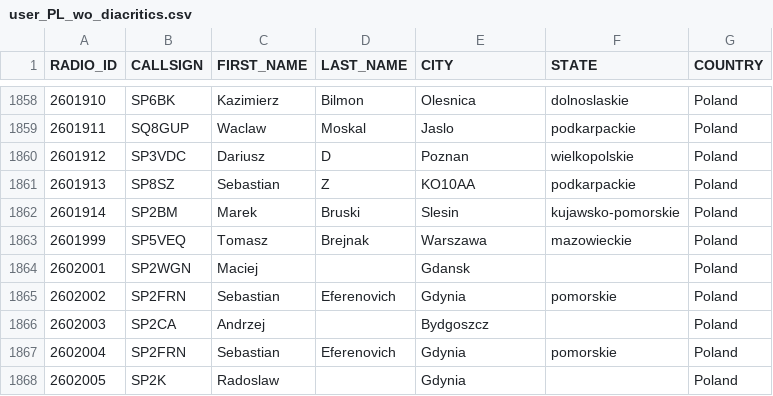
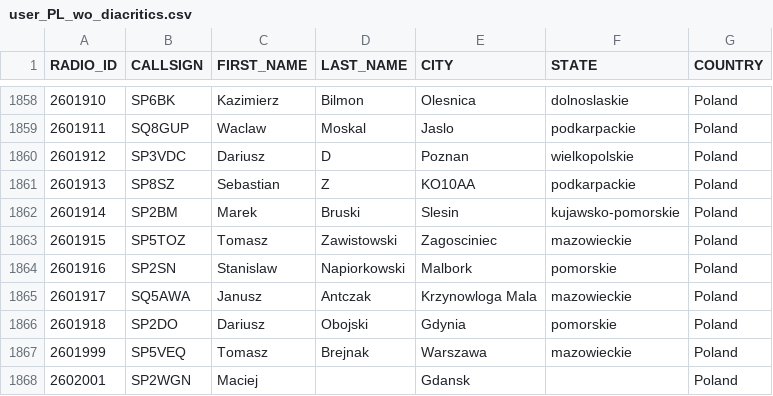
Before and after one commit to walczakkamil/dmr_users, a CSV file: user_PL_wo_diacritics.csv, drawn as a sheet; only a part is shown, gaps mark what is left out; the shorter side is filled out with more unchanged rows; the diff names each change by its address in the sheet, - before the commit and + after, or states it on an @@ line.

Commit message:
Updated: 2023-08-11-01-00

```diff
--- a/user_PL_wo_diacritics.csv
+++ b/user_PL_wo_diacritics.csv
+row 1863: 2601915 | SP5TOZ | Tomasz | Zawistowski | Zagosciniec | mazowieckie | Poland
+row 1864: 2601916 | SP2SN | Stanislaw | Napiorkowski | Malbork | pomorskie | Poland
+row 1865: 2601917 | SQ5AWA | Janusz | Antczak | Krzynowloga Mala | mazowieckie | Poland
+row 1866: 2601918 | SP2DO | Dariusz | Obojski | Gdynia | pomorskie | Poland
```
